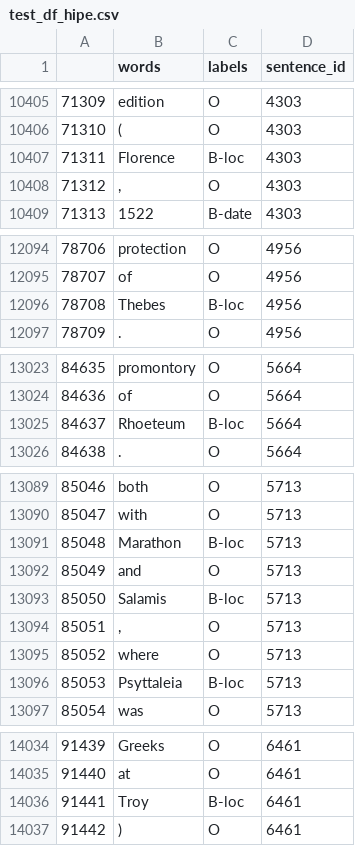
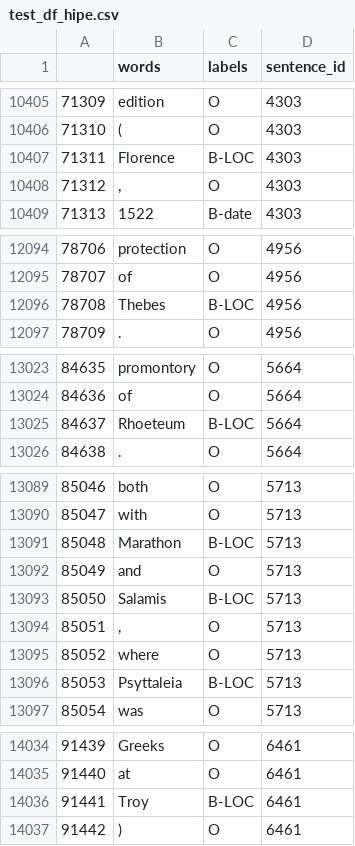
Before and after one commit to isuri97/Pretraining-holo, a CSV file: NER/experiments/model/HIPE/new/test_df_hipe.csv, drawn as a sheet; only a part is shown, gaps mark what is left out.

Commit message:
edit HIPE data

```diff
--- a/NER/experiments/model/HIPE/new/test_df_hipe.csv
+++ b/NER/experiments/model/HIPE/new/test_df_hipe.csv
@@ -10406,3 +10406,3 @@
 71310	(	O	4303
-71311	Florence	B-loc	4303
+71311	Florence	B-LOC	4303
 71312	,	O	4303
@@ -12095,3 +12095,3 @@
 78707	of	O	4956
-78708	Thebes	B-loc	4956
+78708	Thebes	B-LOC	4956
 78709	.	O	4956
@@ -13024,3 +13024,3 @@
 84636	of	O	5664
-84637	Rhoeteum	B-loc	5664
+84637	Rhoeteum	B-LOC	5664
 84638	.	O	5664
@@ -13090,8 +13090,8 @@
 85047	with	O	5713
-85048	Marathon	B-loc	5713
+85048	Marathon	B-LOC	5713
 85049	and	O	5713
-85050	Salamis	B-loc	5713
+85050	Salamis	B-LOC	5713
 85051	,	O	5713
 85052	where	O	5713
-85053	Psyttaleia	B-loc	5713
+85053	Psyttaleia	B-LOC	5713
 85054	was	O	5713
@@ -14035,3 +14035,3 @@
 91440	at	O	6461
-91441	Troy	B-loc	6461
+91441	Troy	B-LOC	6461
 91442	)	O	6461
```
Also changed, not shown: NER/experiments/model/HIPE/new/val_df_hipe.csv, 2 other files.
